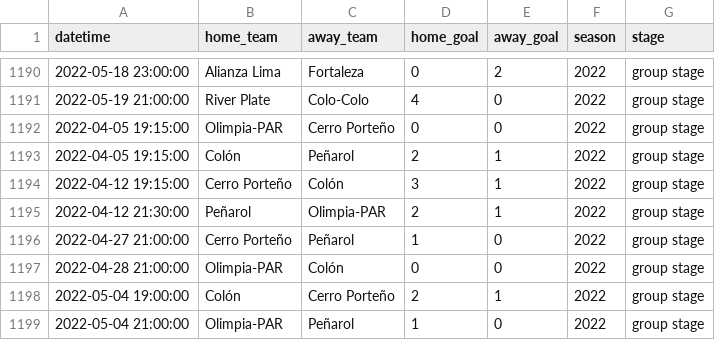
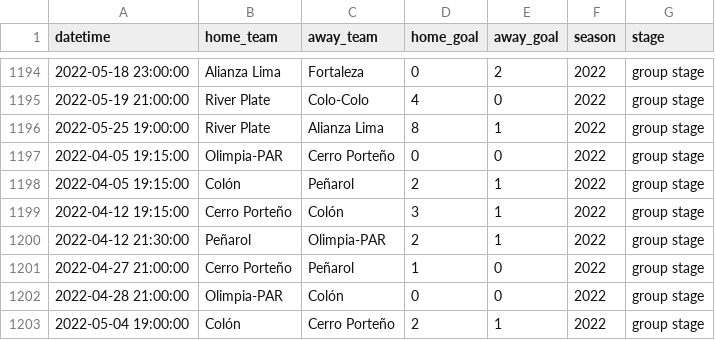
Before and after one commit to ricardo-mattoss/Brazilian-Soccer-Data, a CSV file: Data/Libertadores_Matches.csv, drawn as a sheet; only a part is shown, gaps mark what is left out; the shorter side is filled out with more unchanged rows; the diff covers the shown part only.

```diff
--- a/Data/Libertadores_Matches.csv
+++ b/Data/Libertadores_Matches.csv
@@ -1191,2 +1195,3 @@
 2022-05-19 21:00:00,"River Plate","Colo-Colo","4","0",2022,"group stage"
+2022-05-25 19:00:00,"River Plate","Alianza Lima","8","1",2022,"group stage"
 2022-04-05 19:15:00,"Olimpia-PAR","Cerro Porteño","0","0",2022,"group stage"
```
Also changed, not shown: 4 added rows, 5 removed rows and 8 edited cells elsewhere in this file.
